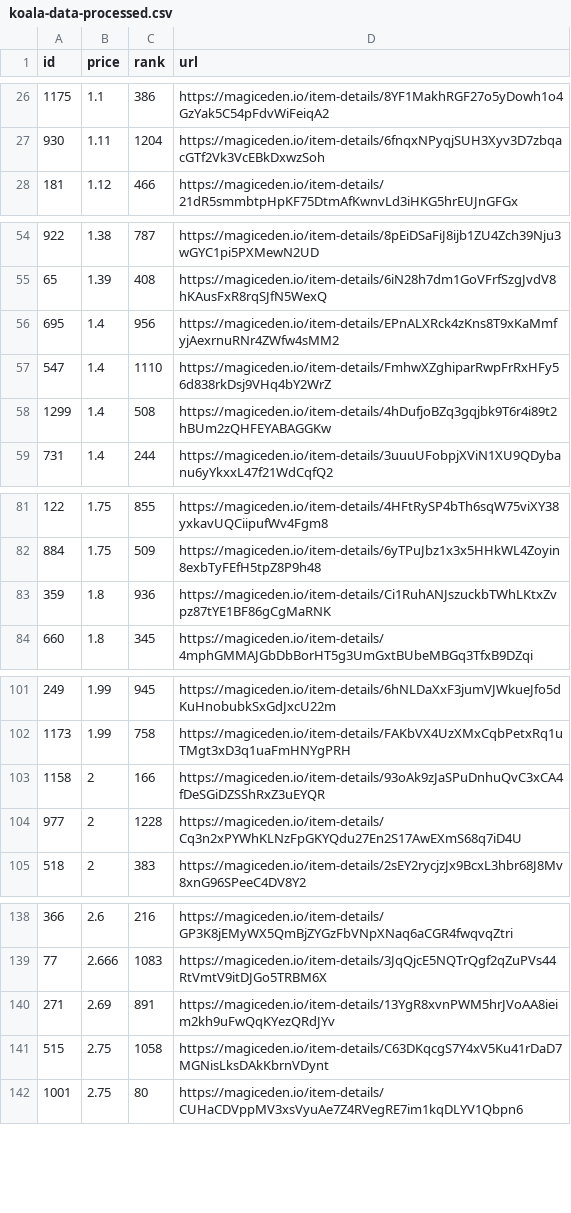
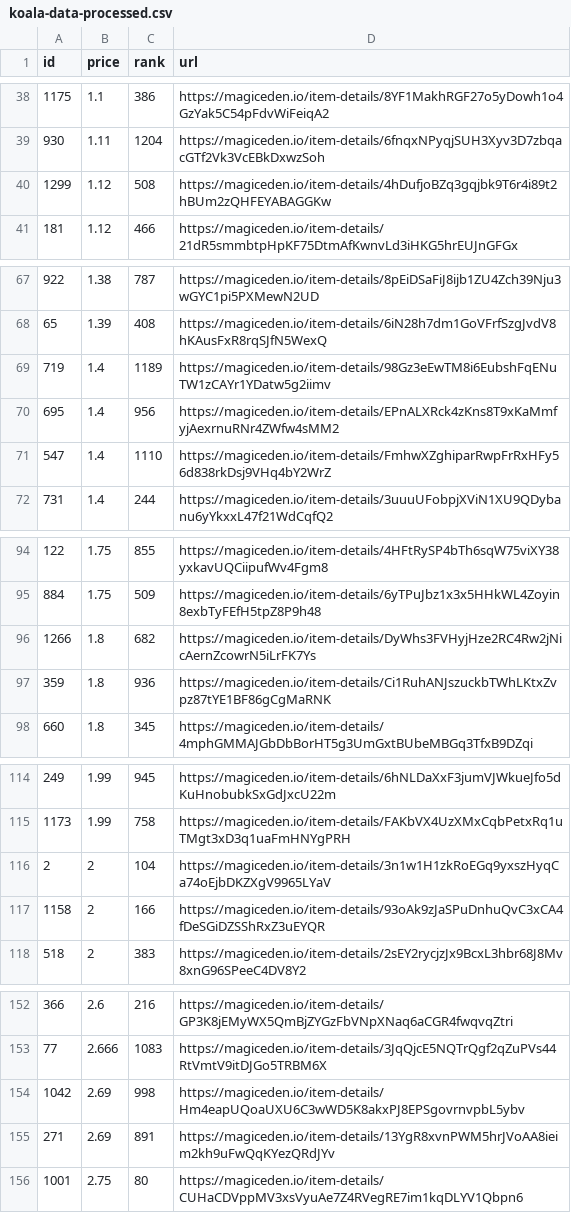
Before and after one commit to braposo/koala-monitor, a CSV file: koala-data-processed.csv, drawn as a sheet; only a part is shown, gaps mark what is left out; the diff covers the shown part only.

Commit message:
Flat: latest data (2021-11-09T21:37:06.176Z) {   "date": "2021-11-09T21:37:06.176Z",   "files": [     {       "name": "koala-data-processed.csv",       "deltaBytes": 1416,       "source": "https://api-mainnet.magiceden.io/rpc/getListedNFTsByQuery?q=%7B%22%24match%22%3A%7B%22collectionSymbol%22%3A%22koala_klubhouse%22%7D%2C%22%24sort%22%3A%7B%22takerAmount%22%3A1%2C%22createdAt%22%3A-1%7D%2C%22%24skip%22%3A0%2C%22%24limit%22%3A5000%7D"     },     {       "name": "koala-top-picks.csv",       "deltaBytes": -5,       "source": "https://api-mainnet.magiceden.io/rpc/getListedNFTsByQuery?q=%7B%22%24match%22%3A%7B%22collectionSymbol%22%3A%22koala_klubhouse%22%7D%2C%22%24sort%22%3A%7B%22takerAmount%22%3A1%2C%22createdAt%22%3A-1%7D%2C%22%24skip%22%3A0%2C%22%24limit%22%3A5000%7D"     }   ] }

```diff
--- a/koala-data-processed.csv
+++ b/koala-data-processed.csv
@@ -27,2 +39,3 @@ id,price,rank,url
 930,1.11,1204,https://magiceden.io/item-details/6fnqxNPyqjSUH3Xyv3D7zbqacGTf2Vk3VcEBkDxwzSoh
+1299,1.12,508,https://magiceden.io/item-details/4hDufjoBZq3gqjbk9T6r4i89t2hBUm2zQHFEYABAGGKw
 181,1.12,466,https://magiceden.io/item-details/21dR5smmbtpHpKF75DtmAfKwnvLd3iHKG5hrEUJnGFGx
@@ -55,5 +68,5 @@ id,price,rank,url
 65,1.39,408,https://magiceden.io/item-details/6iN28h7dm1GoVFrfSzgJvdV8hKAusFxR8rqSJfN5WexQ
+719,1.4,1189,https://magiceden.io/item-details/98Gz3eEwTM8i6EubshFqENuTW1zCAYr1YDatw5g2iimv
 695,1.4,956,https://magiceden.io/item-details/EPnALXRck4zKns8T9xKaMmfyjAexrnuRNr4ZWfw4sMM2
 547,1.4,1110,https://magiceden.io/item-details/FmhwXZghiparRwpFrRxHFy56d838rkDsj9VHq4bY2WrZ
-1299,1.4,508,https://magiceden.io/item-details/4hDufjoBZq3gqjbk9T6r4i89t2hBUm2zQHFEYABAGGKw
 731,1.4,244,https://magiceden.io/item-details/3uuuUFobpjXViN1XU9QDybanu6yYkxxL47f21WdCqfQ2
@@ -82,2 +95,3 @@ id,price,rank,url
 884,1.75,509,https://magiceden.io/item-details/6yTPuJbz1x3x5HHkWL4Zoyin8exbTyFEfH5tpZ8P9h48
+1266,1.8,682,https://magiceden.io/item-details/DyWhs3FVHyjHze2RC4Rw2jNicAernZcowrN5iLrFK7Ys
 359,1.8,936,https://magiceden.io/item-details/Ci1RuhANJszuckbTWhLKtxZvpz87tYE1BF86gCgMaRNK
@@ -102,4 +115,4 @@ id,price,rank,url
 1173,1.99,758,https://magiceden.io/item-details/FAKbVX4UzXMxCqbPetxRq1uTMgt3xD3q1uaFmHNYgPRH
+2,2,104,https://magiceden.io/item-details/3n1w1H1zkRoEGq9yxszHyqCa74oEjbDKZXgV9965LYaV
 1158,2,166,https://magiceden.io/item-details/93oAk9zJaSPuDnhuQvC3xCA4fDeSGiDZSShRxZ3uEYQR
-977,2,1228,https://magiceden.io/item-details/Cq3n2xPYWhKLNzFpGKYQdu27En2S17AwEXmS68q7iD4U
 518,2,383,https://magiceden.io/item-details/2sEY2rycjzJx9BcxL3hbr68J8Mv8xnG96SPeeC4DV8Y2
@@ -139,4 +153,4 @@ id,price,rank,url
 77,2.666,1083,https://magiceden.io/item-details/3JqQjcE5NQTrQgf2qZuPVs44RtVmtV9itDJGo5TRBM6X
+1042,2.69,998,https://magiceden.io/item-details/Hm4eapUQoaUXU6C3wWD5K8akxPJ8EPSgovrnvpbL5ybv
 271,2.69,891,https://magiceden.io/item-details/13YgR8xvnPWM5hrJVoAA8ieim2kh9uFwQqKYezQRdJYv
-515,2.75,1058,https://magiceden.io/item-details/C63DKqcgS7Y4xV5Ku41rDaD7MGNisLksDAkKbrnVDynt
 1001,2.75,80,https://magiceden.io/item-details/CUHaCDVppMV3xsVyuAe7Z4RVegRE7im1kqDLYV1Qbpn6
```
Also changed, not shown: 20 added rows, 7 removed rows and 1 edited cell elsewhere in this file, koala-top-picks.csv.
